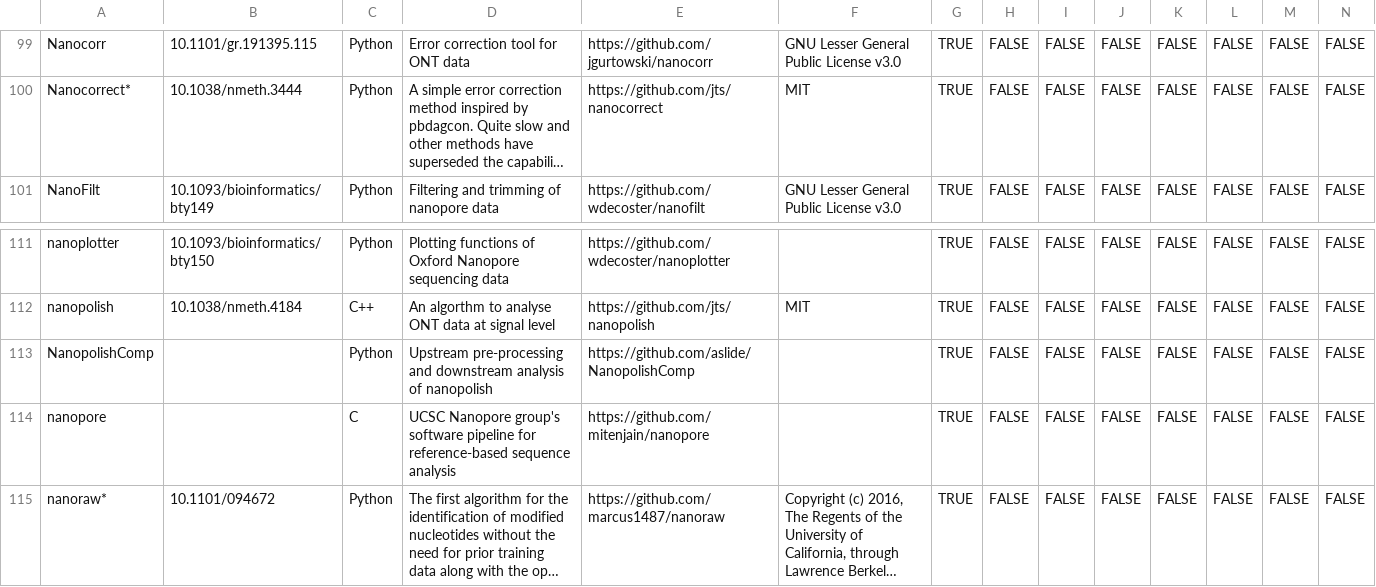
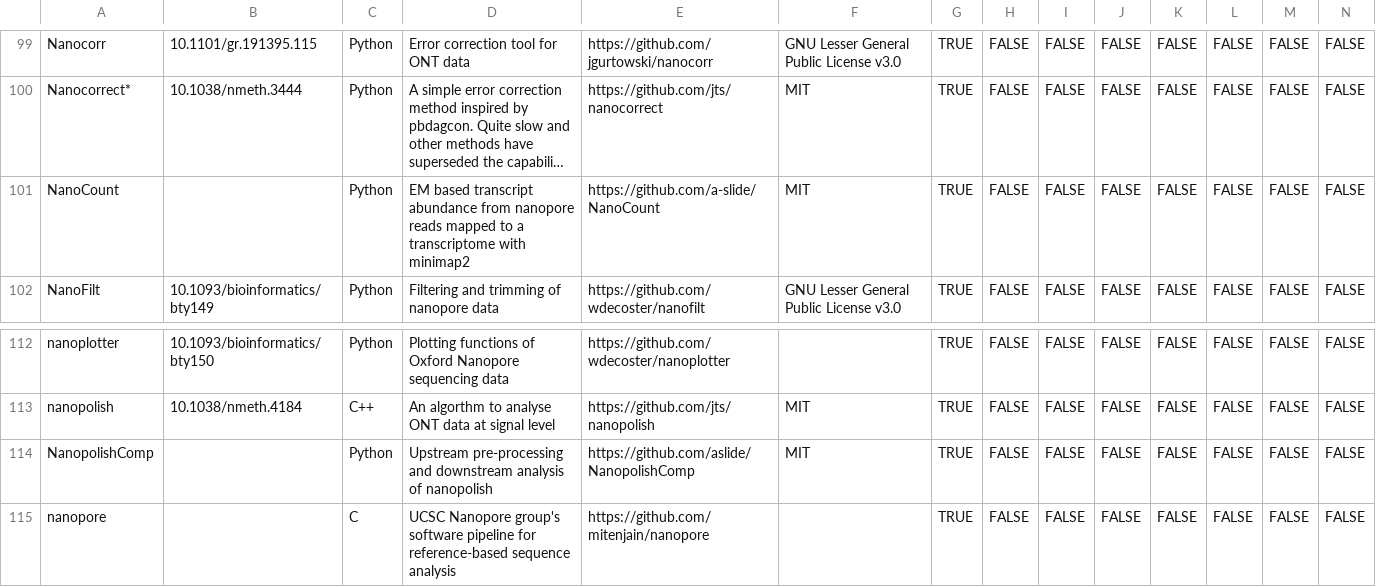
Before and after one commit to mritchielab/long_read_tools, a CSV file: lrs_tools_master.csv, drawn as a sheet; only a part is shown, gaps mark what is left out; the shorter side is filled out with more unchanged rows; long unchanged cells end in …; addresses are those after the commit; rows hold the shown columns only; the diff names each change by its address in the sheet, - before the commit and + after, or states it on an @@ line.

Commit message:
added NanoCount

```diff
--- a/lrs_tools_master.csv
+++ b/lrs_tools_master.csv
+row 101: NanoCount |  | Python | EM based transcript abundance from nanopore reads mapped to a transcriptome with minimap2 | https://github.com/a-slide/NanoCount | MIT | TRUE | FALSE | FALSE | FALSE | FALSE | FALSE | FALSE | FALSE
-F114: (empty)
+F114: MIT
```
